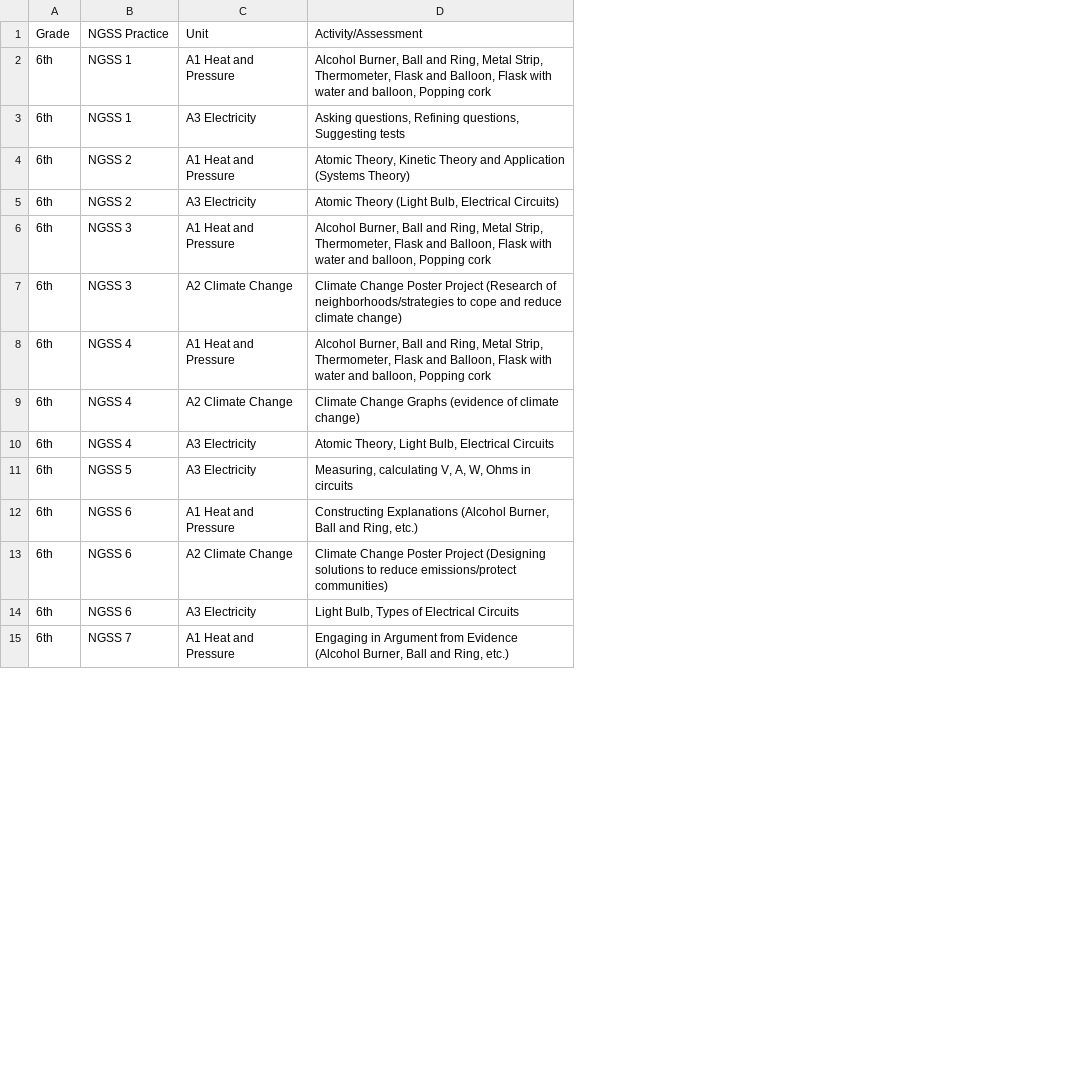
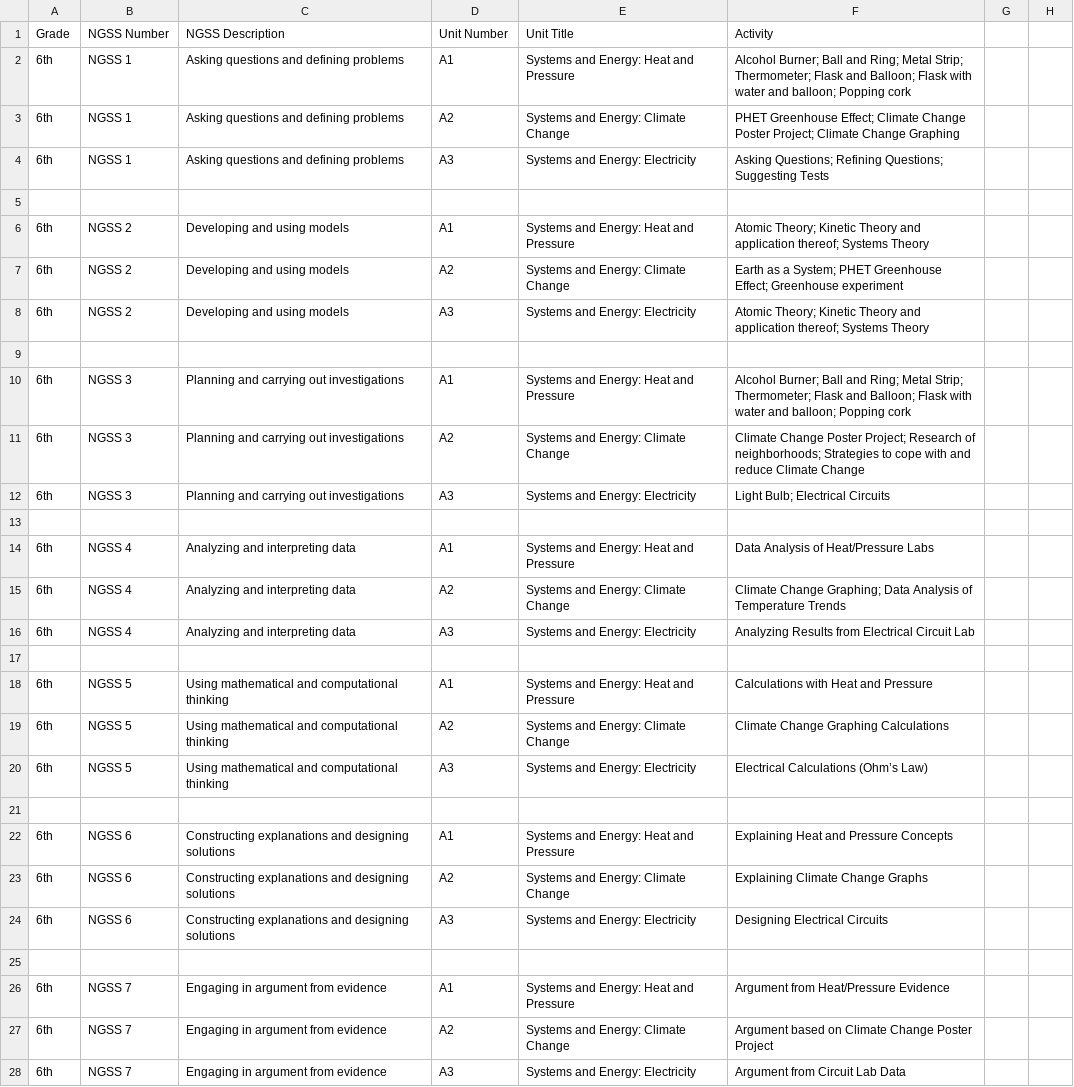
Before and after one commit to satary-svg/ngss-map, a CSV file: data/6th_database.csv, drawn as a sheet; only a part is shown; removed rows and columns are numbered as before the commit, all else as after; the diff covers the shown part only; the diff names each change by its address in the sheet, - before the commit and + after, or states it on an @@ line.

Commit message:
Update 6th_database.csv

```diff
--- a/data/6th_database.csv
+++ b/data/6th_database.csv
-column C (Unit), rows 2-15: A1 Heat and Pressure | A3 Electricity | A1 Heat and Pressure | A3 Electricity | A1 Heat and Pressure | A2 Climate Change | A1 Heat and Pressure | A2 Climate Change | A3 Electricity | A3 Electricity | A1 Heat and Pressure | A2 Climate Change | A3 Electricity | A1 Heat and Pressure
-column D (Activity/Assessment), rows 2-15: Alcohol Burner, Ball and Ring, Metal Strip, Thermometer, Flask and Balloon, Flask with water and balloon, Popping cork | Asking questions, Refining questions, Suggesting tests | Atomic Theory, Kinetic Theory and Application (Systems Theory) | Atomic Theory (Light Bulb, Electrical Circuits) | Alcohol Burner, Ball and Ring, Metal Strip, Thermometer, Flask and Balloon, Flask with water and balloon, Popping cork | Climate Change Poster Project (Research of neighborhoods/strategies to cope and reduce climate change) | Alcohol Burner, Ball and Ring, Metal Strip, Thermometer, Flask and Balloon, Flask with water and balloon, Popping cork | Climate Change Graphs (evidence of climate change) | Atomic Theory, Light Bulb, Electrical Circuits | Measuring, calculating V, A, W, Ohms in circuits | Constructing Explanations (Alcohol Burner, Ball and Ring, etc.) | Climate Change Poster Project (Designing solutions to reduce emissions/protect communities) | Light Bulb, Types of Electrical Circuits | Engaging in Argument from Evidence (Alcohol Burner, Ball and Ring, etc.)
+column C (NGSS Description), rows 2-3: Asking questions and defining problems | Asking questions and defining problems; rows 6-7: Developing and using models | Developing and using models; rows 10-11: Planning and carrying out investigations | Planning and carrying out investigations; rows 14-16: all Analyzing and interpreting data; row 18: Using mathematical and computational thinking; rows 22-24: all Constructing explanations and designing solutions; row 26: Engaging in argument from evidence
+column D (Unit Number), rows 2-3: A1 | A2; rows 6-7: A1 | A2; rows 10-11: A1 | A2; rows 14-16: A1 | A2 | A3; row 18: A1; rows 22-24: A1 | A2 | A3; row 26: A1
+column E (Unit Title), rows 2-3: Systems and Energy: Heat and Pressure | Systems and Energy: Climate Change; rows 6-7: Systems and Energy: Heat and Pressure | Systems and Energy: Climate Change; rows 10-11: Systems and Energy: Heat and Pressure | Systems and Energy: Climate Change; rows 14-16: Systems and Energy: Heat and Pressure | Systems and Energy: Climate Change | Systems and Energy: Electricity; row 18: Systems and Energy: Heat and Pressure; rows 22-24: Systems and Energy: Heat and Pressure | Systems and Energy: Climate Change | Systems and Energy: Electricity; row 26: Systems and Energy: Heat and Pressure
+column F (Activity), rows 2-3: Alcohol Burner; Ball and Ring; Metal Strip; Thermometer; Flask and Balloon; Flask with water and balloon; Popping cork | PHET Greenhouse Effect; Climate Change Poster Project; Climate Change Graphing; rows 6-7: Atomic Theory; Kinetic Theory and application thereof; Systems Theory | Earth as a System; PHET Greenhouse Effect; Greenhouse experiment; rows 10-11: Alcohol Burner; Ball and Ring; Metal Strip; Thermometer; Flask and Balloon; Flask with water and balloon; Popping cork | Climate Change Poster Project; Research of neighborhoods; Strategies to cope with and reduce Climate Change; rows 14-16: Data Analysis of Heat/Pressure Labs | Climate Change Graphing; Data Analysis of Temperature Trends | Analyzing Results from Electrical Circuit Lab; row 18: Calculations with Heat and Pressure; rows 22-24: Explaining Heat and Pressure Concepts | Explaining Climate Change Graphs | Designing Electrical Circuits; row 26: Argument from Heat/Pressure Evidence
+column G, empty
+column H, empty
-B1: NGSS Practice
+B1: NGSS Number
+row 4: 6th | NGSS 1 | Asking questions and defining problems | A3 | Systems and Energy: Electricity | Asking Questions; Refining Questions; Suggesting Tests
+row 5: (empty)
+row 8: 6th | NGSS 2 | Developing and using models | A3 | Systems and Energy: Electricity | Atomic Theory; Kinetic Theory and application thereof; Systems Theory
+row 9: (empty)
+row 12: 6th | NGSS 3 | Planning and carrying out investigations | A3 | Systems and Energy: Electricity | Light Bulb; Electrical Circuits
+row 13: (empty)
+row 17: (empty)
+row 19: 6th | NGSS 5 | Using mathematical and computational thinking | A2 | Systems and Energy: Climate Change | Climate Change Graphing Calculations
+row 20: 6th | NGSS 5 | Using mathematical and computational thinking | A3 | Systems and Energy: Electricity | Electrical Calculations (Ohm’s Law)
+row 21: (empty)
+row 25: (empty)
+row 27: 6th | NGSS 7 | Engaging in argument from evidence | A2 | Systems and Energy: Climate Change | Argument based on Climate Change Poster Project
+row 28: 6th | NGSS 7 | Engaging in argument from evidence | A3 | Systems and Energy: Electricity | Argument from Circuit Lab Data
```
Also changed, not shown: 2 added rows elsewhere in this file.
